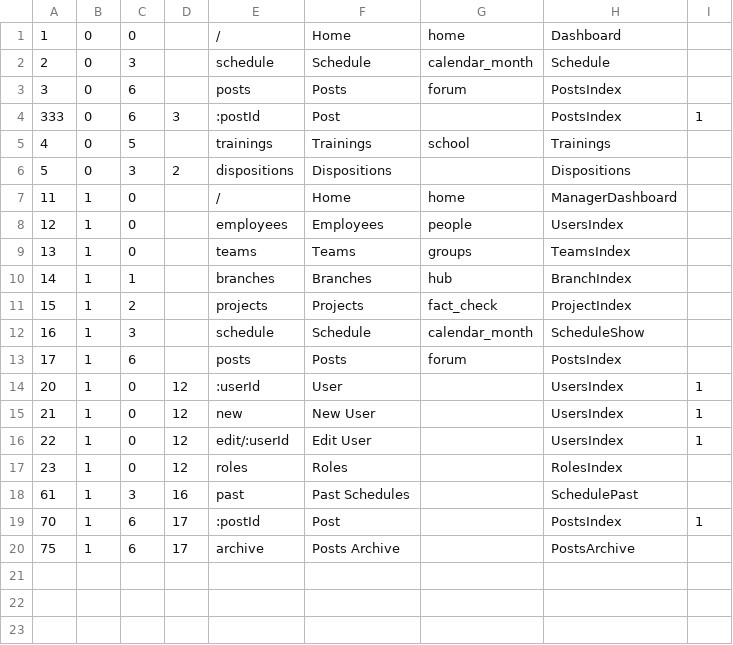
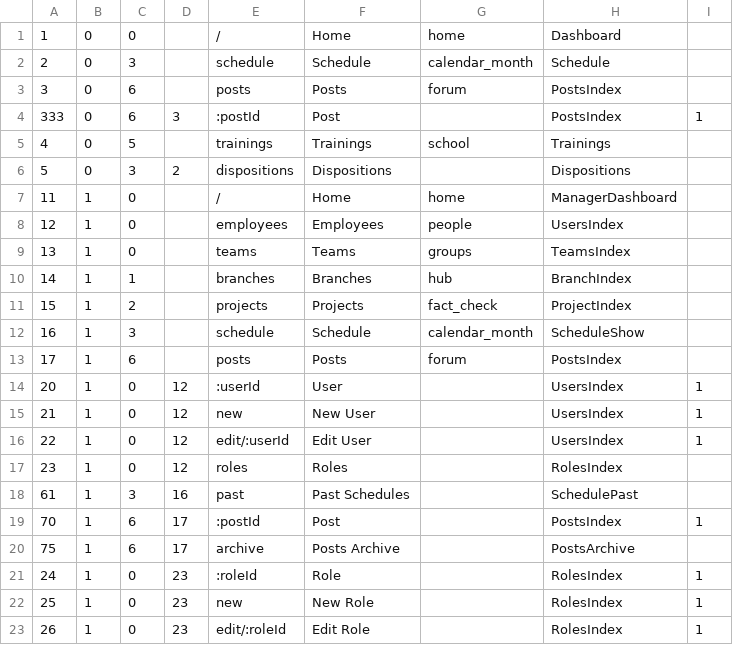
Before and after one commit to Falisz/manago, a CSV file: backend/pages.csv, drawn as a sheet; the diff names each change by its address in the sheet, - before the commit and + after, or states it on an @@ line.

Commit message:
Pages added.

```diff
--- a/backend/pages.csv
+++ b/backend/pages.csv
+row 21: 24 | 1 | 0 | 23 | :roleId | Role |  | RolesIndex | 1
+row 22: 25 | 1 | 0 | 23 | new | New Role |  | RolesIndex | 1
+row 23: 26 | 1 | 0 | 23 | edit/:roleId | Edit Role |  | RolesIndex | 1
```
